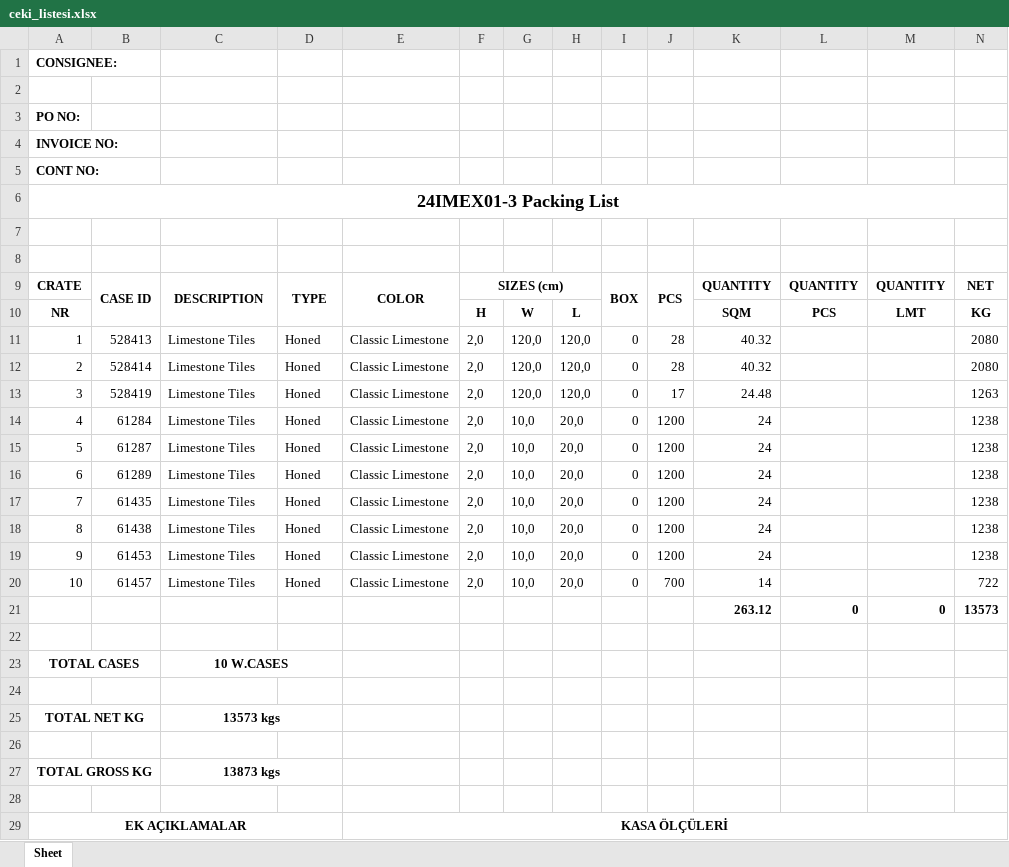
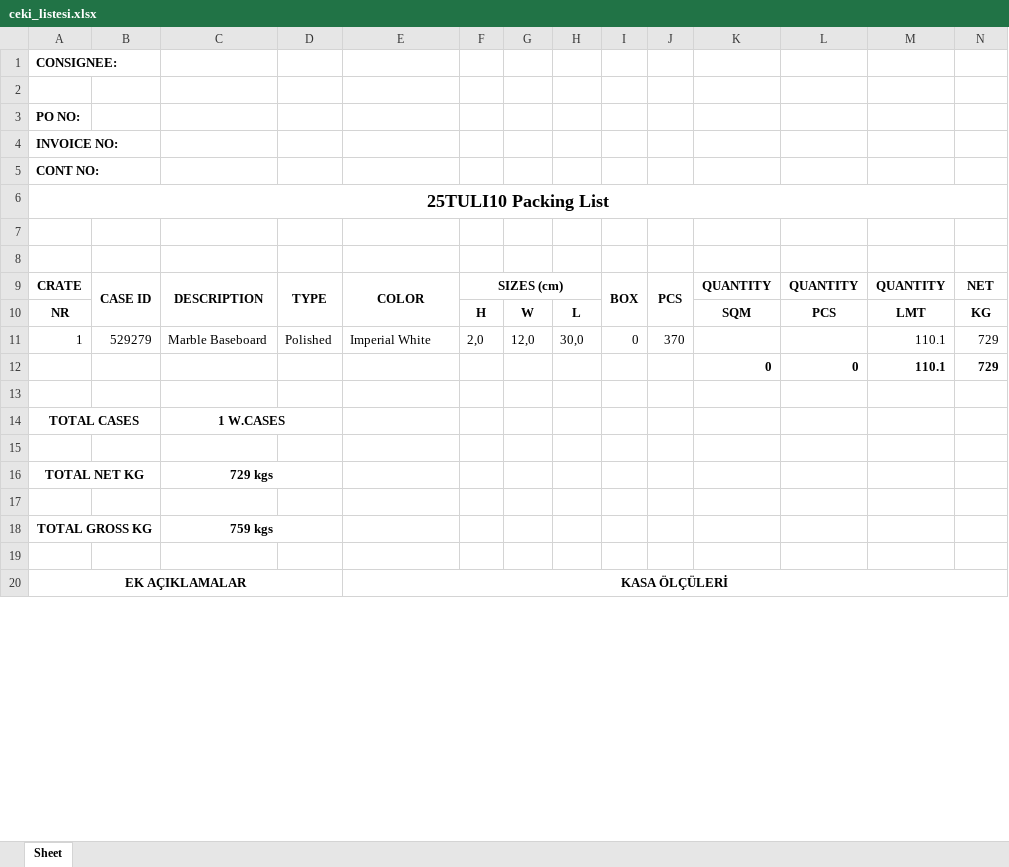
Before and after one commit to Thusuaso/socket, an Excel workbook: excel/dosyalar/ceki_listesi.xlsx, sheet Sheet, drawn as a sheet; only a part is shown; values as stored, in another font and other column widths than the file's, no borders; removed rows and columns are numbered as before the commit, all else as after; rows hold the shown columns only; the diff names each change by its address in the sheet, - before the commit and + after, or states it on an @@ line.

```diff
--- a/excel/dosyalar/ceki_listesi.xlsx (sheet Sheet)
+++ b/excel/dosyalar/ceki_listesi.xlsx (sheet Sheet)
-A6: 24IMEX01-3 Packing List
+A6: 25TULI10 Packing List
-row 11: 1 | 528413 | Limestone Tiles | Honed | Classic Limestone | 2,0 | 120,0 | 120,0 | 0 | 28 | 40.32 |  |  | 2080
-row 12: 2 | 528414 | Limestone Tiles | Honed | Classic Limestone | 2,0 | 120,0 | 120,0 | 0 | 28 | 40.32 |  |  | 2080
-row 13: 3 | 528419 | Limestone Tiles | Honed | Classic Limestone | 2,0 | 120,0 | 120,0 | 0 | 17 | 24.48 |  |  | 1263
-row 14: 4 | 61284 | Limestone Tiles | Honed | Classic Limestone | 2,0 | 10,0 | 20,0 | 0 | 1200 | 24 |  |  | 1238
-row 15: 5 | 61287 | Limestone Tiles | Honed | Classic Limestone | 2,0 | 10,0 | 20,0 | 0 | 1200 | 24 |  |  | 1238
-row 16: 6 | 61289 | Limestone Tiles | Honed | Classic Limestone | 2,0 | 10,0 | 20,0 | 0 | 1200 | 24 |  |  | 1238
-row 17: 7 | 61435 | Limestone Tiles | Honed | Classic Limestone | 2,0 | 10,0 | 20,0 | 0 | 1200 | 24 |  |  | 1238
-row 18: 8 | 61438 | Limestone Tiles | Honed | Classic Limestone | 2,0 | 10,0 | 20,0 | 0 | 1200 | 24 |  |  | 1238
-row 19: 9 | 61453 | Limestone Tiles | Honed | Classic Limestone | 2,0 | 10,0 | 20,0 | 0 | 1200 | 24 |  |  | 1238
-row 20: 10 | 61457 | Limestone Tiles | Honed | Classic Limestone | 2,0 | 10,0 | 20,0 | 0 | 700 | 14 |  |  | 722
-row 21:  |  |  |  |  |  |  |  |  |  | 263.12 | 0 | 0 | 13573
+row 11: 1 | 529279 | Marble Baseboard | Polished | Imperial White | 2,0 | 12,0 | 30,0 | 0 | 370 |  |  | 110.1 | 729
+row 12:  |  |  |  |  |  |  |  |  |  | 0 | 0 | 110.1 | 729
-C14: 10 W.CASES
+C14: 1 W.CASES
-C16: 13573 kgs
+C16: 729 kgs
-C18: 13873 kgs
+C18: 759 kgs
```
Also changed, not shown: 3 other files.
